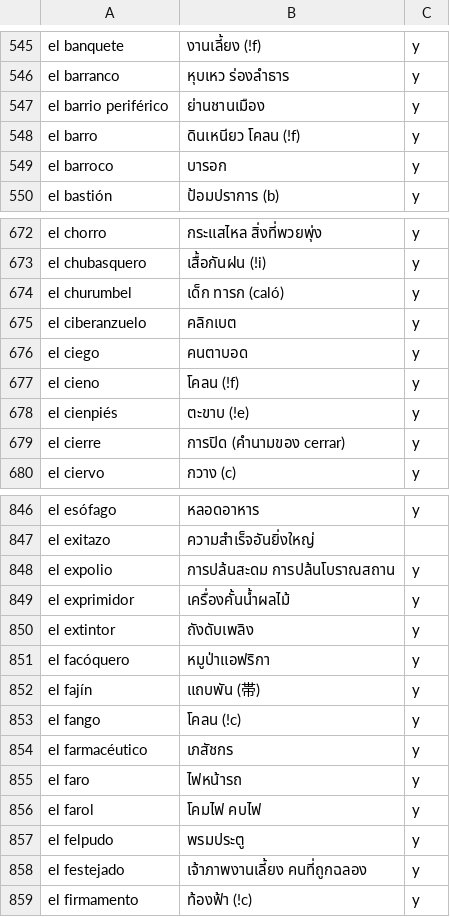
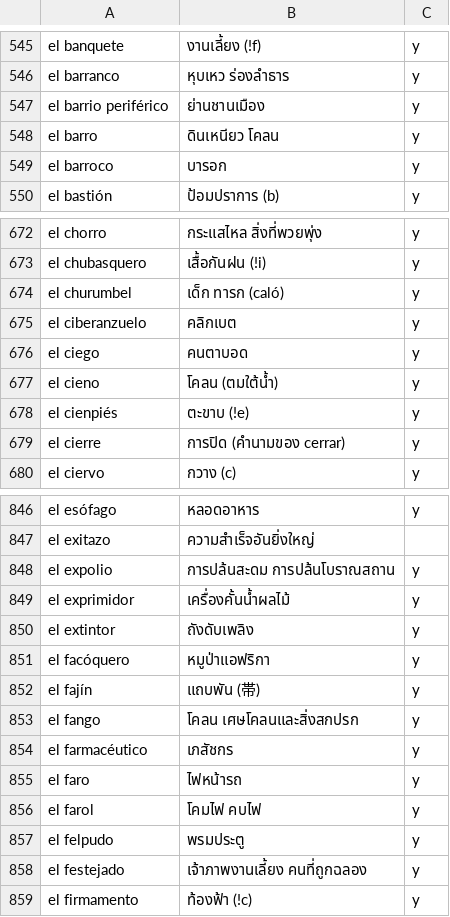
Before and after one commit to ponlawat-w/anki-collection, a CSV file: notes/esth - Español.csv, drawn as a sheet; only a part is shown, gaps mark what is left out.

```diff
--- a/notes/esth - Español.csv
+++ b/notes/esth - Español.csv
@@ -547,3 +547,3 @@ el barranco,หุบเหว ร่องลำธาร,y
 el barrio periférico,ย่านชานเมือง,y
-el barro,ดินเหนียว โคลน (!f),y
+el barro,ดินเหนียว โคลน,y
 el barroco,บารอก,y
@@ -676,3 +676,3 @@ el ciberanzuelo,คลิกเบต,y
 el ciego,คนตาบอด,y
-el cieno,โคลน (!f),y
+el cieno,โคลน (ตมใต้น้ำ),y
 el cienpiés,ตะขาบ (!e),y
@@ -852,3 +852,3 @@ el facóquero,หมูป่าแอฟริกา,y
 el fajín,แถบพัน (帯),y
-el fango,โคลน (!c),y
+el fango,โคลน เศษโคลนและสิ่งสกปรก,y
 el farmacéutico,เภสัชกร,y
```
Also changed, not shown: notes/jabs - 日本語・文章.csv, notes/jath - 日本語.csv, 2 other files.
